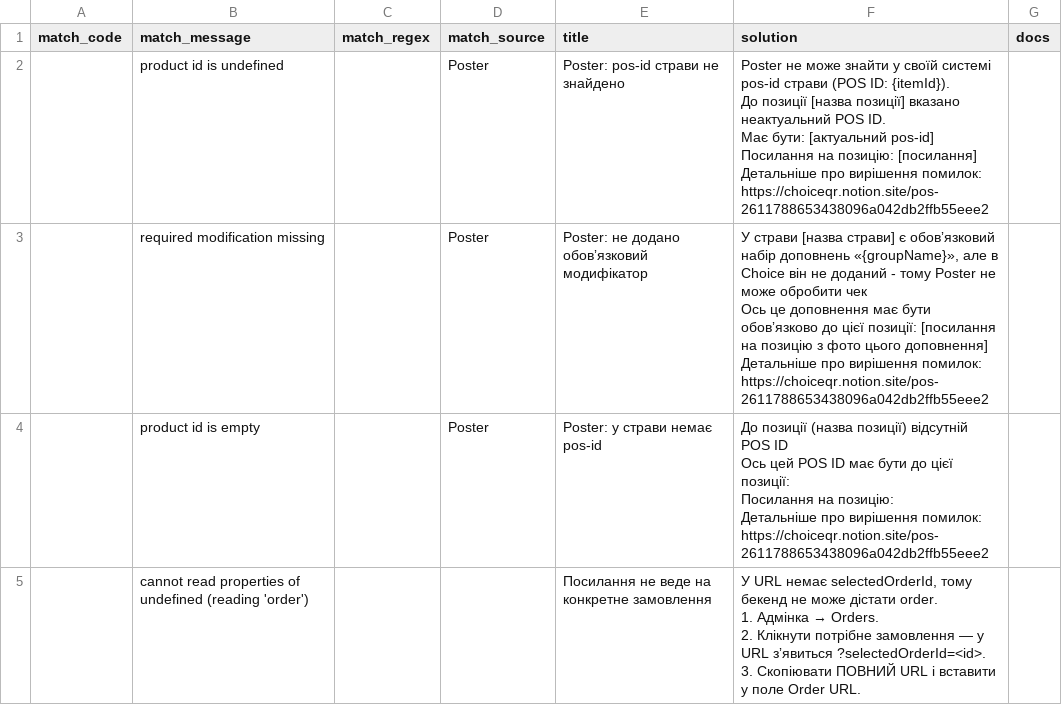
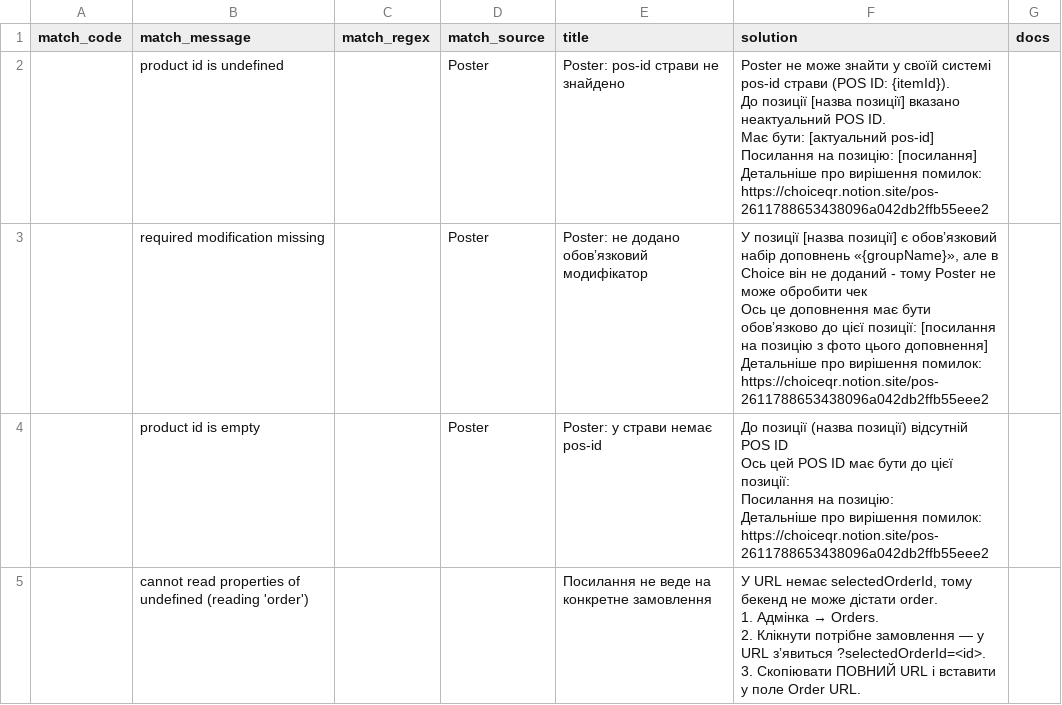
Before and after one commit to Makson369/choiceqr-pos-error-helper, a CSV file: pos-error-rules.csv, drawn as a sheet; only a part is shown.

```diff
--- a/pos-error-rules.csv
+++ b/pos-error-rules.csv
@@ -9,7 +9,7 @@
 Детальніше про вирішення помилок: https://choiceqr.notion.site/pos-2611788653438096a042db2ffb55eee2",
-,required modification missing,,Poster,Poster: не додано обовʼязковий модифікатор,"У страви [назва страви] є обовʼязковий набір доповнень «{groupName}», але в Choice він не доданий - тому Poster не може обробити чек
-
-Ось це доповнення має бути обовʼязково до цієї позиції: [посилання на позицію з фото цього доповнення]
-
-Детальніше про вирішення помилок: https://choiceqr.notion.site/pos-2611788653438096a042db2ffb55eee2",
+,required modification missing,,Poster,Poster: не додано обовʼязковий модифікатор,"У позиції [назва позиції] є обовʼязковий набір доповнень «{groupName}», але в Choice він не доданий - тому Poster не може обробити чек
+
+Ось це доповнення має бути обовʼязково до цієї позиції: [посилання на позицію з фото цього доповнення]
+
+Детальніше про вирішення помилок: https://choiceqr.notion.site/pos-2611788653438096a042db2ffb55eee2",
 ,product id is empty,,Poster,Poster: у страви немає pos-id,"До позиції (назва позиції) відсутній POS ID
```
Also changed, not shown: 2 other files.
